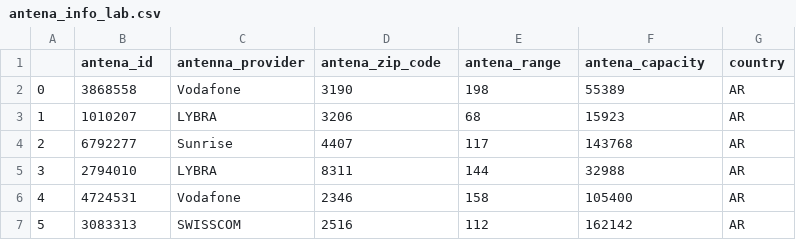
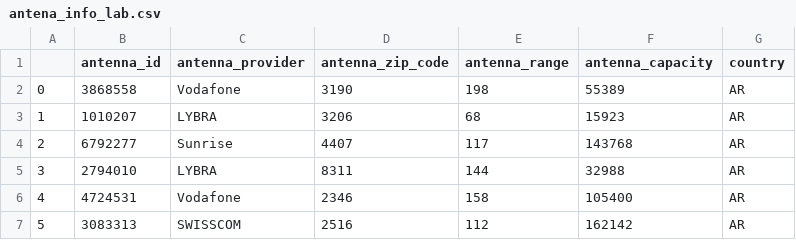
Before and after one commit to michalis0/DataScience_and_MachineLearning, a CSV file: Week_2/data/antena_info_lab.csv, drawn as a sheet; only a part is shown.

```diff
--- a/Week_2/data/antena_info_lab.csv
+++ b/Week_2/data/antena_info_lab.csv
@@ -1,2 +1,2 @@
-,antena_id,antenna_provider,antena_zip_code,antena_range,antena_capacity,country
+,antenna_id,antenna_provider,antenna_zip_code,antenna_range,antenna_capacity,country
 0,3868558,Vodafone,3190,198,55389,AR
```
Also changed, not shown: 3 other files.
